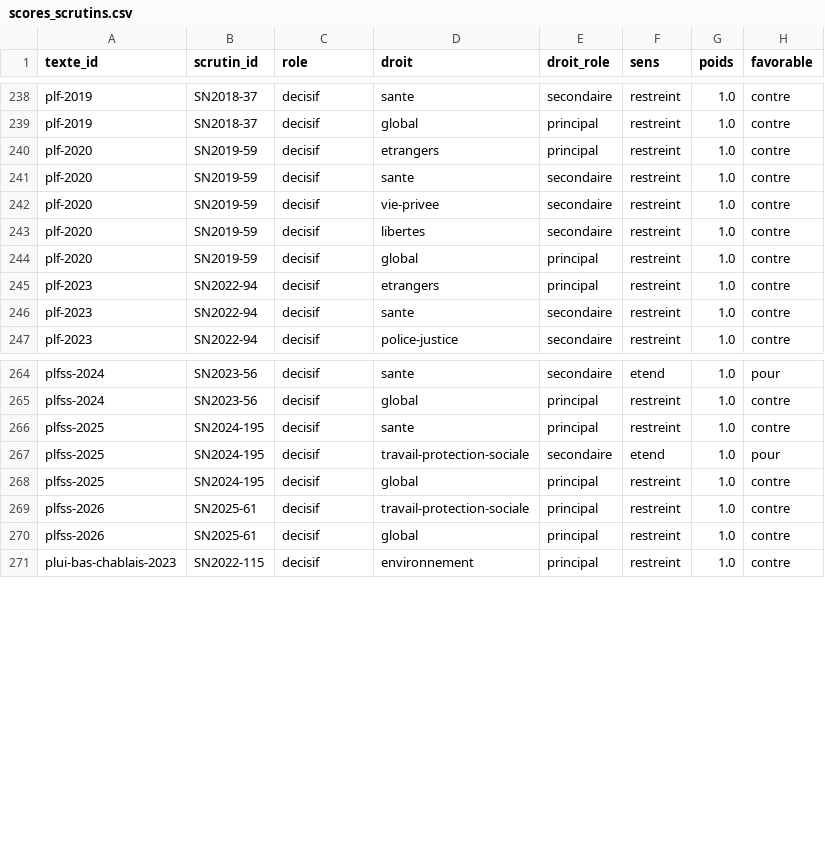
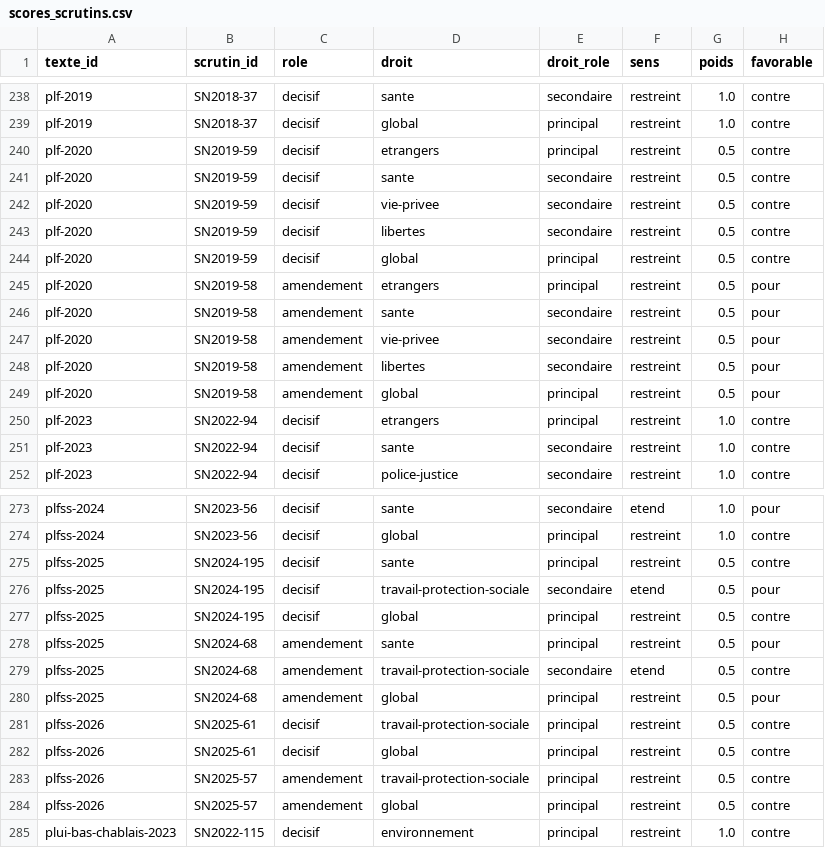
Before and after one commit to m4xim1nus/leurs-voix-nos-droits, a CSV file: data/export/senat/scores_scrutins.csv, drawn as a sheet; only a part is shown, gaps mark what is left out; the diff covers the shown part only.

```diff
--- a/data/export/senat/scores_scrutins.csv
+++ b/data/export/senat/scores_scrutins.csv
@@ -239,7 +239,12 @@ plf-2019,SN2018-37,decisif,sante,secondaire,restreint,1.0,contre
 plf-2019,SN2018-37,decisif,global,principal,restreint,1.0,contre
-plf-2020,SN2019-59,decisif,etrangers,principal,restreint,1.0,contre
-plf-2020,SN2019-59,decisif,sante,secondaire,restreint,1.0,contre
-plf-2020,SN2019-59,decisif,vie-privee,secondaire,restreint,1.0,contre
-plf-2020,SN2019-59,decisif,libertes,secondaire,restreint,1.0,contre
-plf-2020,SN2019-59,decisif,global,principal,restreint,1.0,contre
+plf-2020,SN2019-59,decisif,etrangers,principal,restreint,0.5,contre
+plf-2020,SN2019-59,decisif,sante,secondaire,restreint,0.5,contre
+plf-2020,SN2019-59,decisif,vie-privee,secondaire,restreint,0.5,contre
+plf-2020,SN2019-59,decisif,libertes,secondaire,restreint,0.5,contre
+plf-2020,SN2019-59,decisif,global,principal,restreint,0.5,contre
+plf-2020,SN2019-58,amendement,etrangers,principal,restreint,0.5,pour
+plf-2020,SN2019-58,amendement,sante,secondaire,restreint,0.5,pour
+plf-2020,SN2019-58,amendement,vie-privee,secondaire,restreint,0.5,pour
+plf-2020,SN2019-58,amendement,libertes,secondaire,restreint,0.5,pour
+plf-2020,SN2019-58,amendement,global,principal,restreint,0.5,pour
 plf-2023,SN2022-94,decisif,etrangers,principal,restreint,1.0,contre
@@ -265,7 +274,12 @@ plfss-2024,SN2023-56,decisif,sante,secondaire,etend,1.0,pour
 plfss-2024,SN2023-56,decisif,global,principal,restreint,1.0,contre
-plfss-2025,SN2024-195,decisif,sante,principal,restreint,1.0,contre
-plfss-2025,SN2024-195,decisif,travail-protection-sociale,secondaire,etend,1.0,pour
-plfss-2025,SN2024-195,decisif,global,principal,restreint,1.0,contre
-plfss-2026,SN2025-61,decisif,travail-protection-sociale,principal,restreint,1.0,contre
-plfss-2026,SN2025-61,decisif,global,principal,restreint,1.0,contre
+plfss-2025,SN2024-195,decisif,sante,principal,restreint,0.5,contre
+plfss-2025,SN2024-195,decisif,travail-protection-sociale,secondaire,etend,0.5,pour
+plfss-2025,SN2024-195,decisif,global,principal,restreint,0.5,contre
+plfss-2025,SN2024-68,amendement,sante,principal,restreint,0.5,pour
+plfss-2025,SN2024-68,amendement,travail-protection-sociale,secondaire,etend,0.5,contre
+plfss-2025,SN2024-68,amendement,global,principal,restreint,0.5,pour
+plfss-2026,SN2025-61,decisif,travail-protection-sociale,principal,restreint,0.5,contre
+plfss-2026,SN2025-61,decisif,global,principal,restreint,0.5,contre
+plfss-2026,SN2025-57,amendement,travail-protection-sociale,principal,restreint,0.5,contre
+plfss-2026,SN2025-57,amendement,global,principal,restreint,0.5,contre
 plui-bas-chablais-2023,SN2022-115,decisif,environnement,principal,restreint,1.0,contre
```
Also changed, not shown: 6 added rows and 4 edited cells elsewhere in this file, data/export/scores_groupes_textes.csv, data/export/scores_scrutins.csv, 13 other files.
